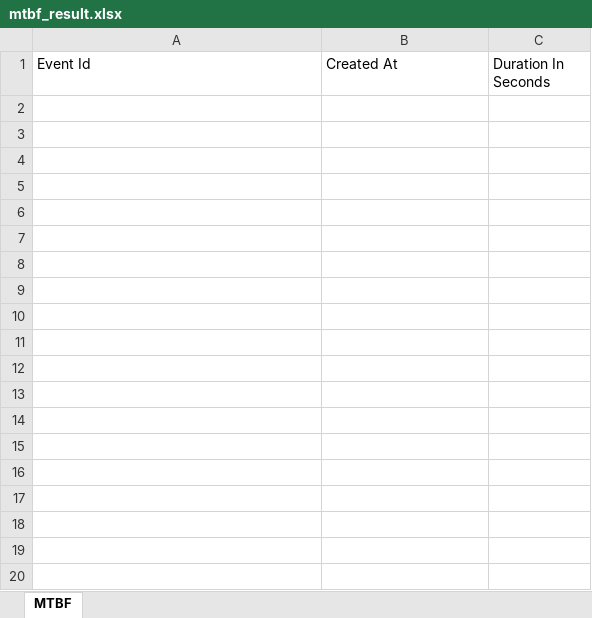
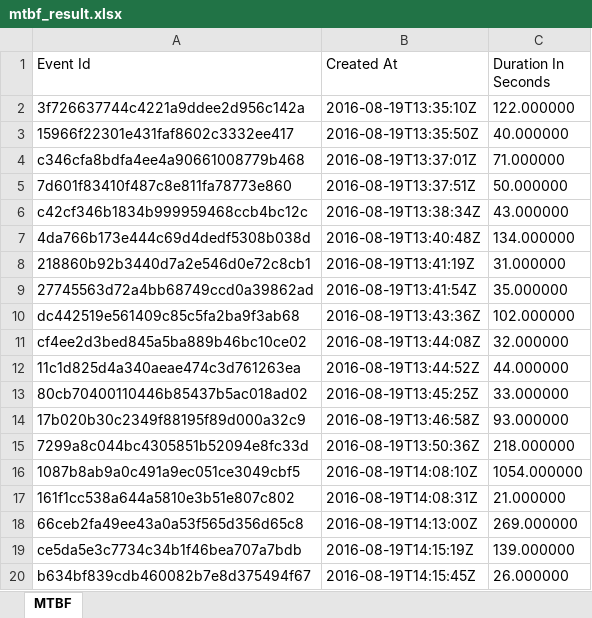
Before and after one commit to pedrommone/sentry-mttr-mtbf-calculator, an Excel workbook: mtbf_result.xlsx, sheet MTBF, drawn as a sheet; only a part is shown; values as stored, in another font and other column widths than the file's, no borders; the diff covers the shown part only; the diff names each change by its address in the sheet, - before the commit and + after, or states it on an @@ line.

```diff
--- a/mtbf_result.xlsx (sheet MTBF)
+++ b/mtbf_result.xlsx (sheet MTBF)
+row 2: 3f726637744c4221a9ddee2d956c142a | 2016-08-19T13:35:10Z | 122.000000
+row 3: 15966f22301e431faf8602c3332ee417 | 2016-08-19T13:35:50Z | 40.000000
+row 4: c346cfa8bdfa4ee4a90661008779b468 | 2016-08-19T13:37:01Z | 71.000000
+row 5: 7d601f83410f487c8e811fa78773e860 | 2016-08-19T13:37:51Z | 50.000000
+row 6: c42cf346b1834b999959468ccb4bc12c | 2016-08-19T13:38:34Z | 43.000000
+row 7: 4da766b173e444c69d4dedf5308b038d | 2016-08-19T13:40:48Z | 134.000000
+row 8: 218860b92b3440d7a2e546d0e72c8cb1 | 2016-08-19T13:41:19Z | 31.000000
+row 9: 27745563d72a4bb68749ccd0a39862ad | 2016-08-19T13:41:54Z | 35.000000
+row 10: dc442519e561409c85c5fa2ba9f3ab68 | 2016-08-19T13:43:36Z | 102.000000
+row 11: cf4ee2d3bed845a5ba889b46bc10ce02 | 2016-08-19T13:44:08Z | 32.000000
+row 12: 11c1d825d4a340aeae474c3d761263ea | 2016-08-19T13:44:52Z | 44.000000
+row 13: 80cb70400110446b85437b5ac018ad02 | 2016-08-19T13:45:25Z | 33.000000
+row 14: 17b020b30c2349f88195f89d000a32c9 | 2016-08-19T13:46:58Z | 93.000000
+row 15: 7299a8c044bc4305851b52094e8fc33d | 2016-08-19T13:50:36Z | 218.000000
+row 16: 1087b8ab9a0c491a9ec051ce3049cbf5 | 2016-08-19T14:08:10Z | 1054.000000
+row 17: 161f1cc538a644a5810e3b51e807c802 | 2016-08-19T14:08:31Z | 21.000000
+row 18: 66ceb2fa49ee43a0a53f565d356d65c8 | 2016-08-19T14:13:00Z | 269.000000
+row 19: ce5da5e3c7734c34b1f46bea707a7bdb | 2016-08-19T14:15:19Z | 139.000000
+row 20: b634bf839cdb460082b7e8d375494f67 | 2016-08-19T14:15:45Z | 26.000000
```
Also changed, not shown: 237 added rows elsewhere in this sheet, mttr_result.xlsx, 1 other file.
